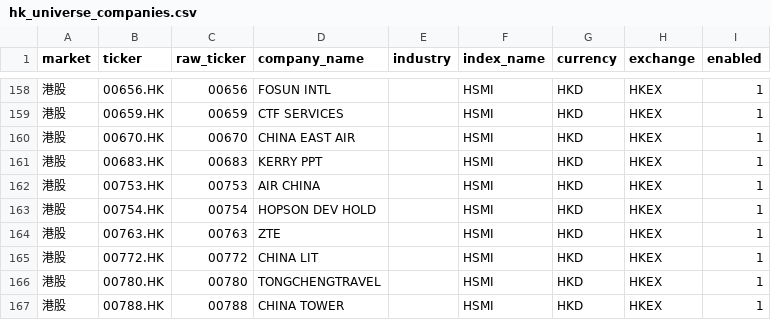
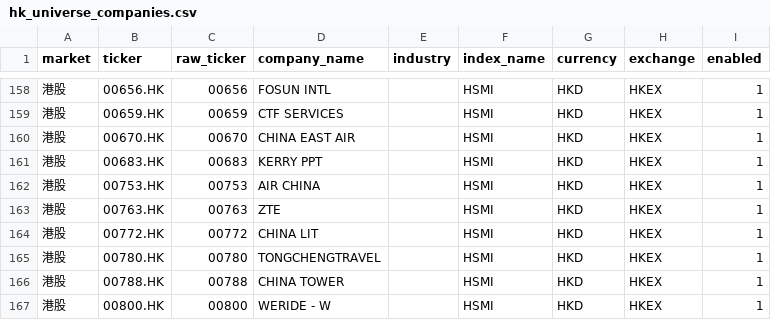
Before and after one commit to chenkun1995220-cell/pary, a CSV file: data/samples/hk_universe_companies.csv, drawn as a sheet; only a part is shown, gaps mark what is left out; the shorter side is filled out with more unchanged rows; the diff names each change by its address in the sheet, - before the commit and + after, or states it on an @@ line.

```diff
--- a/data/samples/hk_universe_companies.csv
+++ b/data/samples/hk_universe_companies.csv
-row 163: 港股 | 00754.HK | 00754 | HOPSON DEV HOLD |  | HSMI | HKD | HKEX | 1
```
Also changed, not shown: 2 other files.
